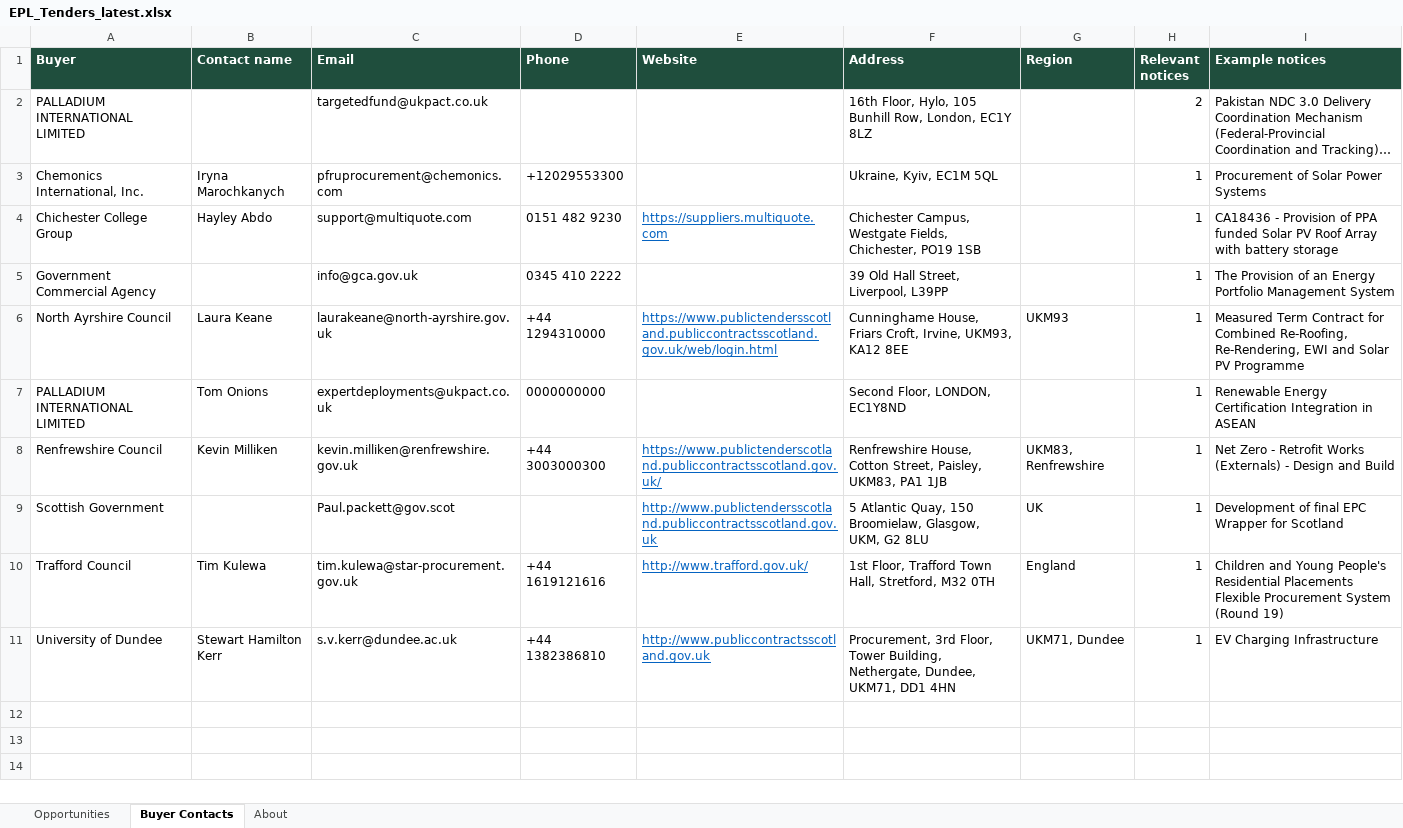
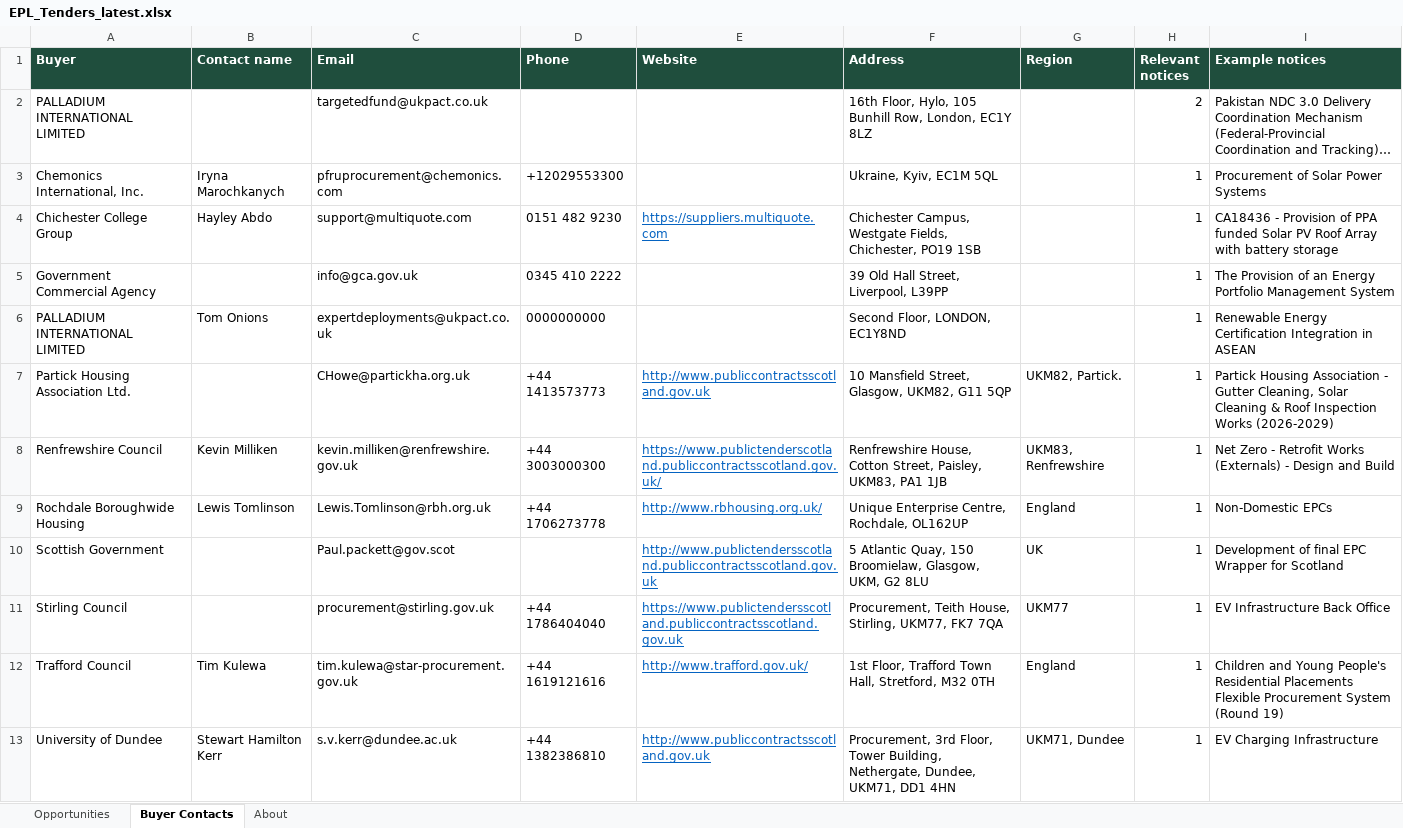
Before and after one commit to Lukeydoodle/EPL-Tender-scraper, an Excel workbook: docs/EPL_Tenders_latest.xlsx, sheet Buyer Contacts, drawn as a sheet; long unchanged cells end in …; values as stored, in another font and other column widths than the file's, no borders; removed rows and columns are numbered as before the commit, all else as after; the diff names each change by its address in the sheet, - before the commit and + after, or states it on an @@ line.

```diff
--- a/docs/EPL_Tenders_latest.xlsx (sheet Buyer Contacts)
+++ b/docs/EPL_Tenders_latest.xlsx (sheet Buyer Contacts)
-row 6: North Ayrshire Council | Laura Keane | laurakeane@north-ayrshire.gov.uk | +44 1294310000 | https://www.publictendersscotland.publiccontractsscotland.gov.uk/web/login.html | Cunninghame House, Friars Croft, Irvine, UKM93, KA12 8EE | UKM93 | 1 | Measured Term Contract for Combined Re-Roofing, Re-Rendering, EWI and Solar PV Programme
+row 7: Partick Housing Association Ltd. |  | CHowe@partickha.org.uk | +44 1413573773 | http://www.publiccontractsscotland.gov.uk | 10 Mansfield Street, Glasgow, UKM82, G11 5QP | UKM82, Partick. | 1 | Partick Housing Association - Gutter Cleaning, Solar Cleaning & Roof Inspection Works (2026-2029)
+row 9: Rochdale Boroughwide Housing | Lewis Tomlinson | Lewis.Tomlinson@rbh.org.uk | +44 1706273778 | http://www.rbhousing.org.uk/ | Unique Enterprise Centre, Rochdale, OL162UP | England | 1 | Non-Domestic EPCs
+row 11: Stirling Council |  | procurement@stirling.gov.uk | +44 1786404040 | https://www.publictendersscotland.publiccontractsscotland.gov.uk | Procurement, Teith House, Stirling, UKM77, FK7 7QA | UKM77 | 1 | EV Infrastructure Back Office
```
Also changed, not shown: sheet Opportunities, sheet About, 3 other files.
